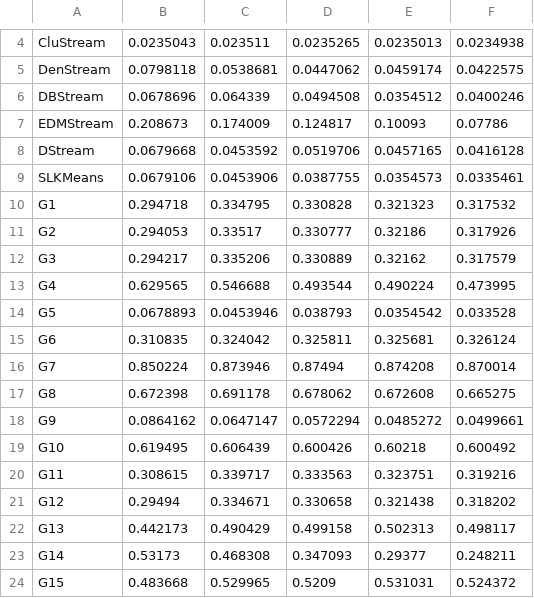
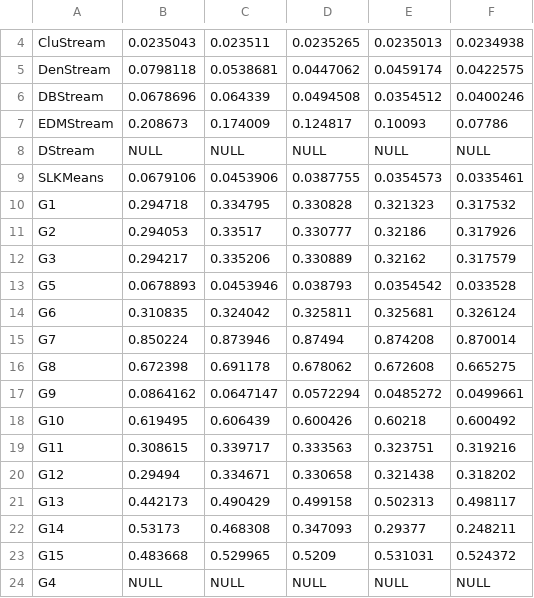
Before and after one commit to intellistream/Sesame, a CSV file: scripts/raw/cmm-eds.csv, drawn as a sheet; only a part is shown, gaps mark what is left out.

```diff
--- a/scripts/raw/cmm-eds.csv
+++ b/scripts/raw/cmm-eds.csv
@@ -7,3 +7,3 @@ DBStream,0.0678696,0.064339,0.0494508,0.0354512,0.0400246
 EDMStream,0.208673,0.174009,0.124817,0.10093,0.07786
-DStream,0.0679668,0.0453592,0.0519706,0.0457165,0.0416128
+DStream,NULL,NULL,NULL,NULL,NULL
 SLKMeans,0.0679106,0.0453906,0.0387755,0.0354573,0.0335461
@@ -12,3 +12,2 @@ G2,0.294053,0.33517,0.330777,0.32186,0.317926
 G3,0.294217,0.335206,0.330889,0.32162,0.317579
-G4,0.629565,0.546688,0.493544,0.490224,0.473995
 G5,0.0678893,0.0453946,0.038793,0.0354542,0.033528
@@ -24 +23,2 @@ G14,0.53173,0.468308,0.347093,0.29377,0.248211
 G15,0.483668,0.529965,0.5209,0.531031,0.524372
+G4,NULL,NULL,NULL,NULL,NULL
```
Also changed, not shown: scripts/raw/arr-rate.csv, scripts/raw/outlier-size.csv, 22 other files.
